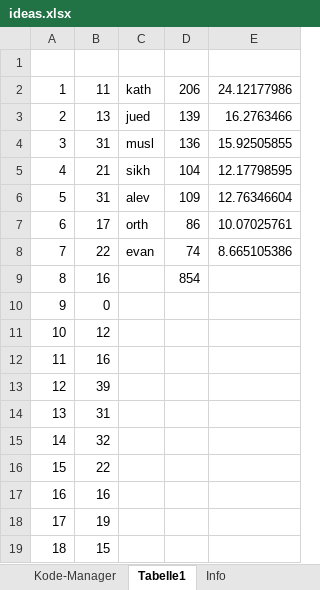
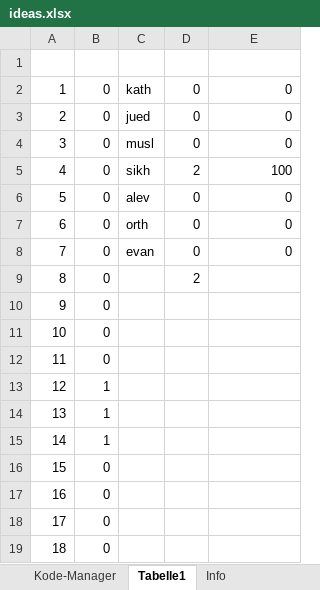
Before and after one commit to acdh-oeaw/youbeon-frontend, an Excel workbook: data/ideas.xlsx, sheet Tabelle1, drawn as a sheet; only a part is shown; values as stored, in another font and other column widths than the file's, no cell formats; charts and pictures and conditional formats not drawn; the diff covers the shown part only; the diff names each change by its address in the sheet, - before the commit and + after, or states it on an @@ line.

```diff
--- a/data/ideas.xlsx (sheet Tabelle1)
+++ b/data/ideas.xlsx (sheet Tabelle1)
-B2: 11
+B2: 0
-D2: 206
+D2: 0
-E2: 24.12177986
+E2: 0
-B3: 13
+B3: 0
-D3: 139
+D3: 0
-E3: 16.2763466
+E3: 0
-B4: 31
+B4: 0
-D4: 136
+D4: 0
-E4: 15.92505855
+E4: 0
-B5: 21
+B5: 0
-D5: 104
+D5: 2
-E5: 12.17798595
+E5: 100
-B6: 31
+B6: 0
-D6: 109
+D6: 0
-E6: 12.76346604
+E6: 0
-B7: 17
+B7: 0
-D7: 86
+D7: 0
-E7: 10.07025761
+E7: 0
-B8: 22
+B8: 0
-D8: 74
+D8: 0
-E8: 8.665105386
+E8: 0
-B9: 16
+B9: 0
-D9: 854
+D9: 2
-B11: 12
+B11: 0
-B12: 16
+B12: 0
-B13: 39
+B13: 1
-B14: 31
+B14: 1
-B15: 32
+B15: 1
-B16: 22
+B16: 0
-B17: 16
+B17: 0
-B18: 19
+B18: 0
-B19: 15
+B19: 0
```
Also changed, not shown: 24 edited cells elsewhere in this sheet, sheet Kode-Manager, cell formats, formulas that keep their value, charts or pictures, data/accounts.xlsx, data/places.xlsx, 2 other files.
